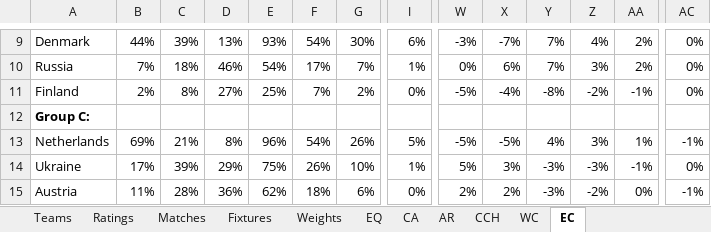
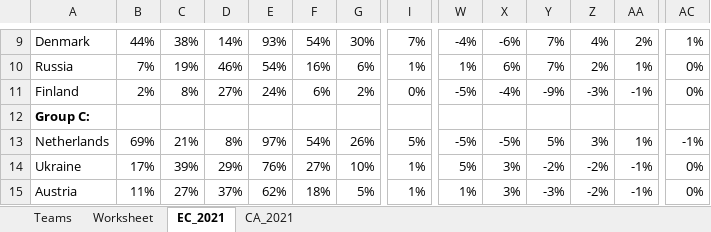
Before and after one commit to heshammourad/soccer-predictions, an Excel workbook: SoccerPredictions.xlsx, sheet EC_2021, drawn as a sheet; only a part is shown, gaps mark what is left out; values as stored, in another font and other column widths than the file's, no borders; conditional formats not drawn; the diff covers the shown part only; the diff names each change by its address in the sheet, - before the commit and + after, or states it on an @@ line.

```diff
--- a/SoccerPredictions.xlsx (sheet EC_2021)
+++ b/SoccerPredictions.xlsx (sheet EC_2021)
-sheet tab: Ratings
+sheet tab: Worksheet
-sheet tab: EC
+sheet tab: EC_2021
@@ sheet tab hidden: Matches @@
@@ sheet tab hidden: Fixtures @@
@@ sheet tab hidden: Weights @@
@@ sheet tab hidden: EQ @@
@@ sheet tab hidden: CA @@
@@ sheet tab hidden: AR @@
@@ sheet tab hidden: CCH @@
@@ sheet tab hidden: WC @@
+sheet tab: CA_2021
-C9: 39%
+C9: 38%
-D9: 13%
+D9: 14%
-I9: 6%
+I9: 7%
-W9: -3%
+W9: -4%
-X9: -7%
+X9: -6%
-AC9: 0%
+AC9: 1%
-C10: 18%
+C10: 19%
-F10: 17%
+F10: 16%
-G10: 7%
+G10: 6%
-W10: 0%
+W10: 1%
-Z10: 3%
+Z10: 2%
-AA10: 2%
+AA10: 1%
-E11: 25%
+E11: 24%
-F11: 7%
+F11: 6%
-Y11: -8%
+Y11: -9%
-Z11: -2%
+Z11: -3%
-E13: 96%
+E13: 97%
-Y13: 4%
+Y13: 5%
-E14: 75%
+E14: 76%
-F14: 26%
+F14: 27%
-Y14: -3%
+Y14: -2%
-Z14: -3%
+Z14: -2%
-C15: 28%
+C15: 27%
-D15: 36%
+D15: 37%
-G15: 6%
+G15: 5%
-I15: 0%
+I15: 1%
-W15: 2%
+W15: 1%
-X15: 2%
+X15: 3%
-AA15: 0%
+AA15: -1%
-AC15: -1%
+AC15: 0%
```
Also changed, not shown: 131 edited cells elsewhere in this sheet, sheet Worksheet, 9 other files.
